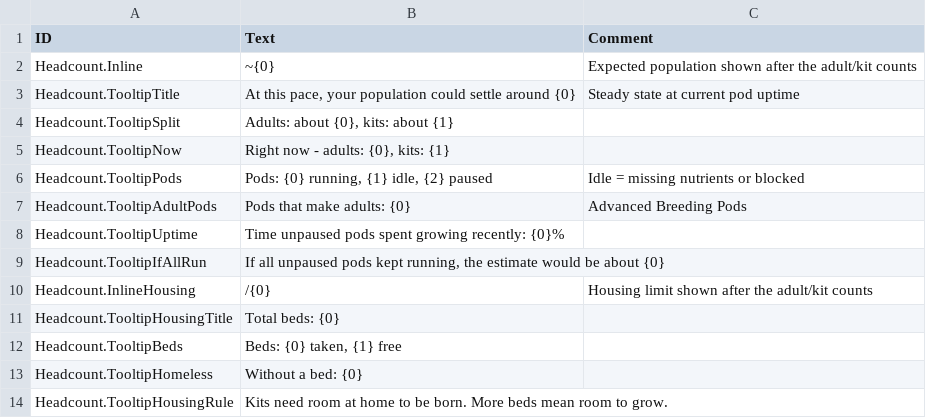
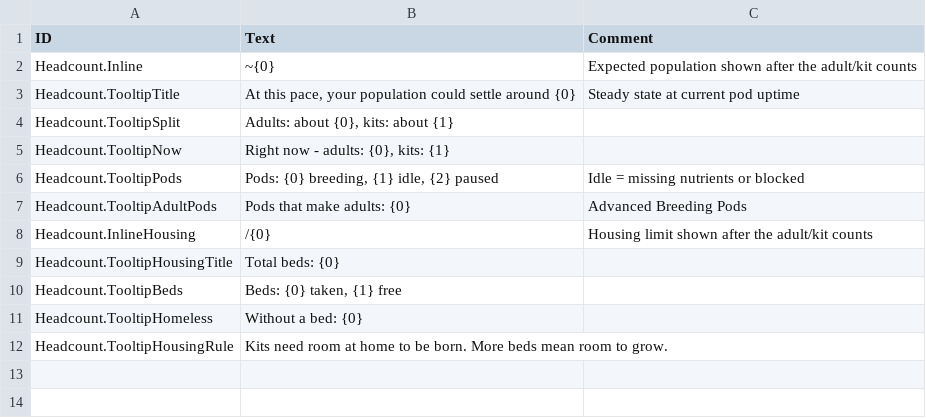
Before and after one commit to acasperw/timberborn-mod-headcount, a CSV file: Data/Localizations/enUS_Headcount.csv, drawn as a sheet.

Commit message:
feat: update localization and documentation for breeding pod capacity and housing information

```diff
--- a/Data/Localizations/enUS_Headcount.csv
+++ b/Data/Localizations/enUS_Headcount.csv
@@ -5,6 +5,4 @@ Headcount.TooltipSplit,"Adults: about {0}, kits: about {1}",
 Headcount.TooltipNow,"Right now - adults: {0}, kits: {1}",
-Headcount.TooltipPods,"Pods: {0} running, {1} idle, {2} paused",Idle = missing nutrients or blocked
+Headcount.TooltipPods,"Pods: {0} breeding, {1} idle, {2} paused",Idle = missing nutrients or blocked
 Headcount.TooltipAdultPods,Pods that make adults: {0},Advanced Breeding Pods
-Headcount.TooltipUptime,Time unpaused pods spent growing recently: {0}%,
-Headcount.TooltipIfAllRun,"If all unpaused pods kept running, the estimate would be about {0}",
 Headcount.InlineHousing,/{0},Housing limit shown after the adult/kit counts
```
Also changed, not shown: 5 other files.
